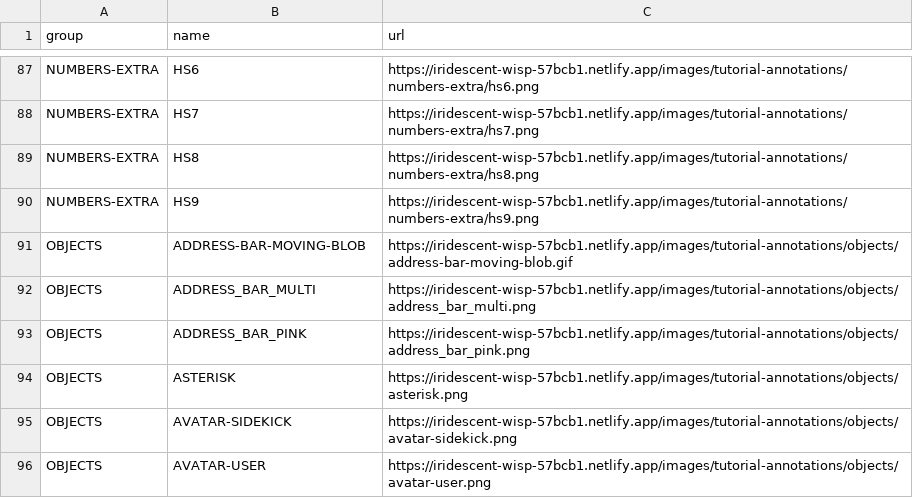
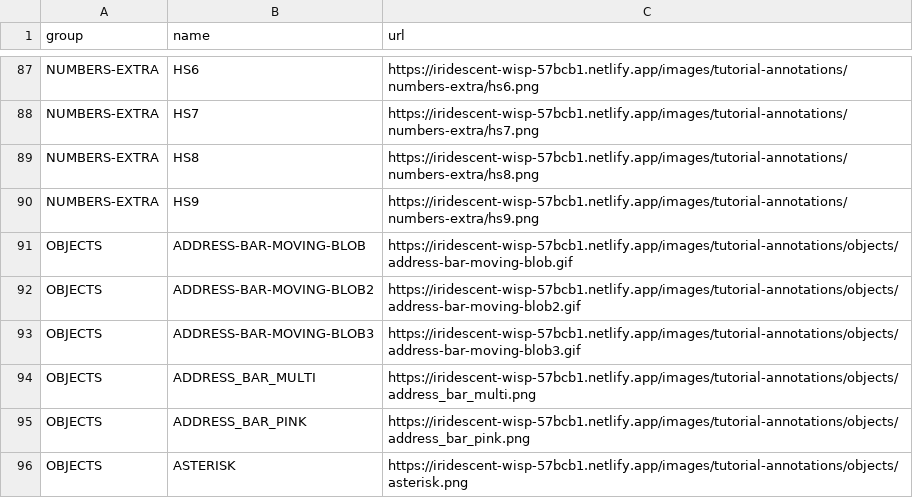
Before and after one commit to stenohacker/mh_media, a CSV file: shapes.csv, drawn as a sheet; only a part is shown, gaps mark what is left out; the shorter side is filled out with more unchanged rows.

```diff
--- a/shapes.csv
+++ b/shapes.csv
@@ -91,2 +91,4 @@ NUMBERS-EXTRA,HS9,https://iridescent-wisp-57bcb1.netlify.app/images/tutorial-ann
 OBJECTS,ADDRESS-BAR-MOVING-BLOB,https://iridescent-wisp-57bcb1.netlify.app/images/tutorial-annotations/objects/address-bar-moving-blob.gif
+OBJECTS,ADDRESS-BAR-MOVING-BLOB2,https://iridescent-wisp-57bcb1.netlify.app/images/tutorial-annotations/objects/address-bar-moving-blob2.gif
+OBJECTS,ADDRESS-BAR-MOVING-BLOB3,https://iridescent-wisp-57bcb1.netlify.app/images/tutorial-annotations/objects/address-bar-moving-blob3.gif
 OBJECTS,ADDRESS_BAR_MULTI,https://iridescent-wisp-57bcb1.netlify.app/images/tutorial-annotations/objects/address_bar_multi.png
```
Also changed, not shown: 2 other files.
